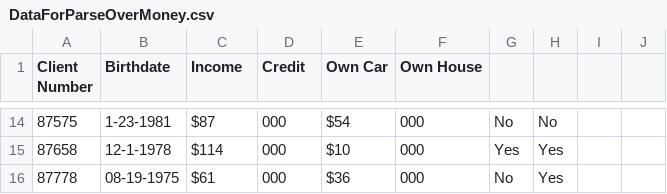
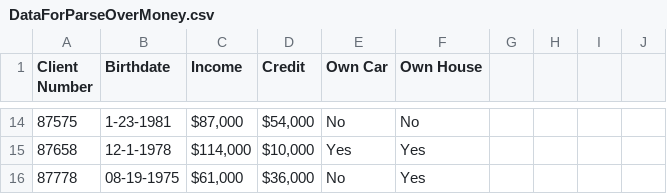
Before and after one commit to csturtevant/CSVParser, a CSV file: Data/ParseOverMoney/DataForParseOverMoney.csv, drawn as a sheet; only a part is shown, gaps mark what is left out; the diff covers the shown part only.

```diff
--- a/Data/ParseOverMoney/DataForParseOverMoney.csv
+++ b/Data/ParseOverMoney/DataForParseOverMoney.csv
@@ -14,3 +14,3 @@ Client Number,Birthdate,Income,Credit,Own Car,Own House
-87575,1-23-1981,$87,000,$54,000,No,No
-87658,12-1-1978,$114,000,$10,000,Yes,Yes
-87778,08-19-1975,$61,000,$36,000,No,Yes
+87575,1-23-1981,"$87,000","$54,000",No,No
+87658,12-1-1978,"$114,000","$10,000",Yes,Yes
+87778,08-19-1975,"$61,000","$36,000",No,Yes
```
Also changed, not shown: 74 edited cells elsewhere in this file, 2 other files.
